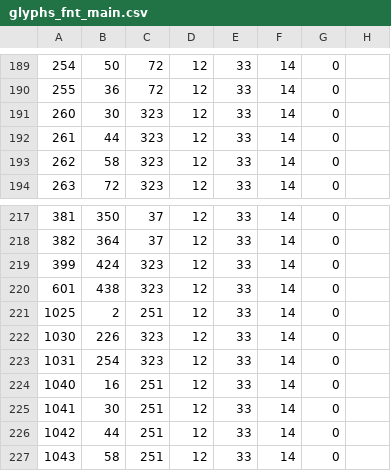
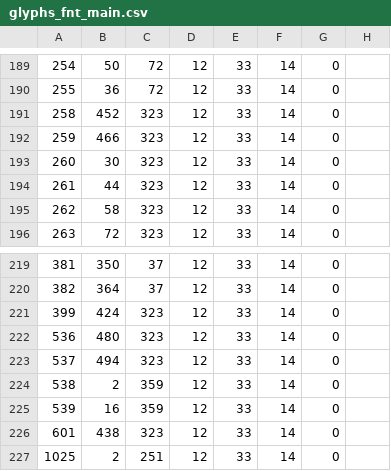
Before and after one commit to SlayerIbn/UNDERTALE-DELTARUNE-Translation-Resources, a CSV file: UNDERTALE/Fonts/glyphs_fnt_main.csv, drawn as a sheet; only a part is shown, gaps mark what is left out; the shorter side is filled out with more unchanged rows; the diff names each change by its address in the sheet, - before the commit and + after, or states it on an @@ line.

```diff
--- a/UNDERTALE/Fonts/glyphs_fnt_main.csv
+++ b/UNDERTALE/Fonts/glyphs_fnt_main.csv
+row 191: 258 | 452 | 323 | 12 | 33 | 14 | 0
+row 192: 259 | 466 | 323 | 12 | 33 | 14 | 0
+row 222: 536 | 480 | 323 | 12 | 33 | 14 | 0
+row 223: 537 | 494 | 323 | 12 | 33 | 14 | 0
+row 224: 538 | 2 | 359 | 12 | 33 | 14 | 0
+row 225: 539 | 16 | 359 | 12 | 33 | 14 | 0
```
Also changed, not shown: UNDERTALE/Fonts/glyphs_fnt_comicsans.csv, UNDERTALE/Fonts/glyphs_fnt_customhp.csv, 14 other files.
